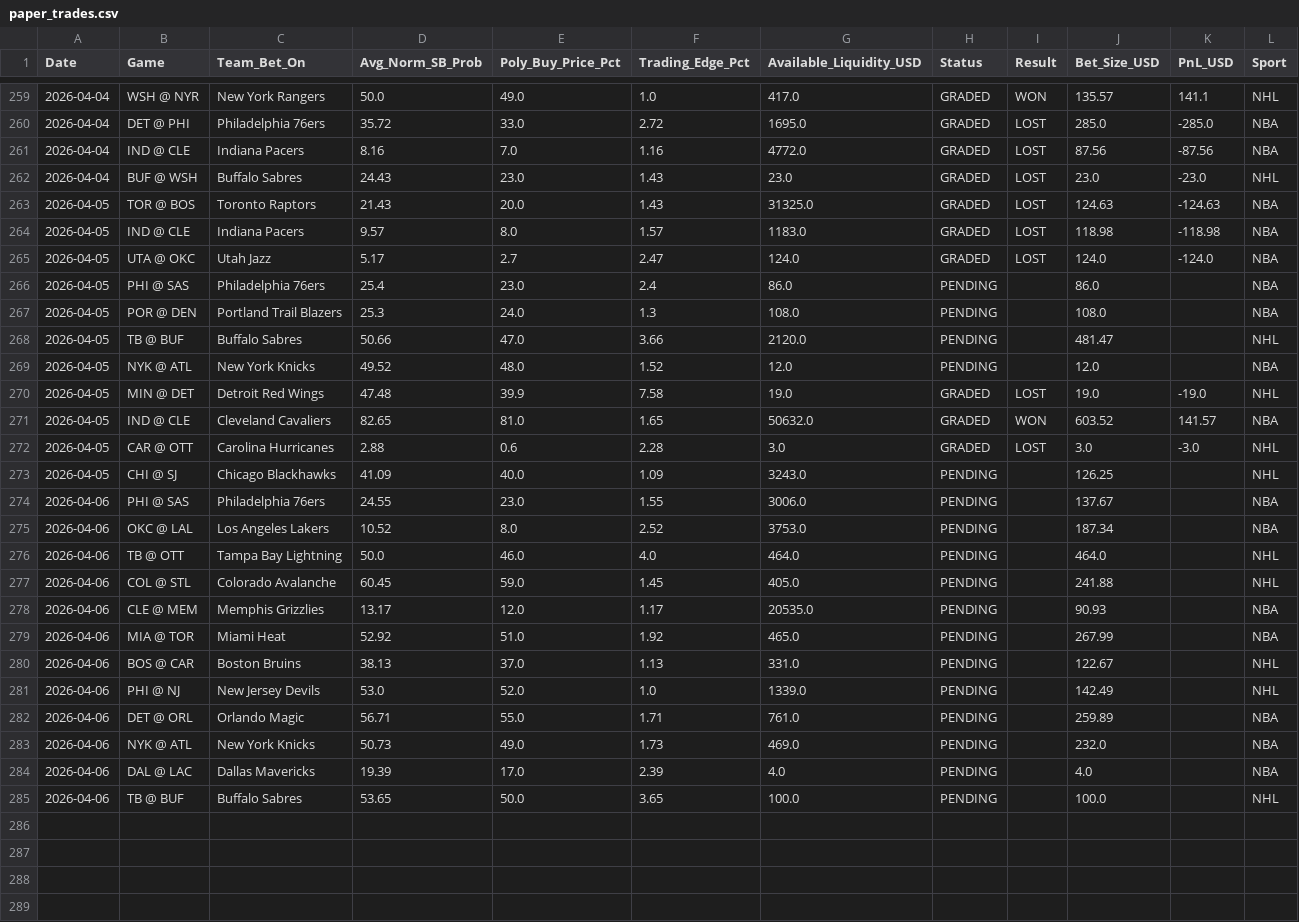
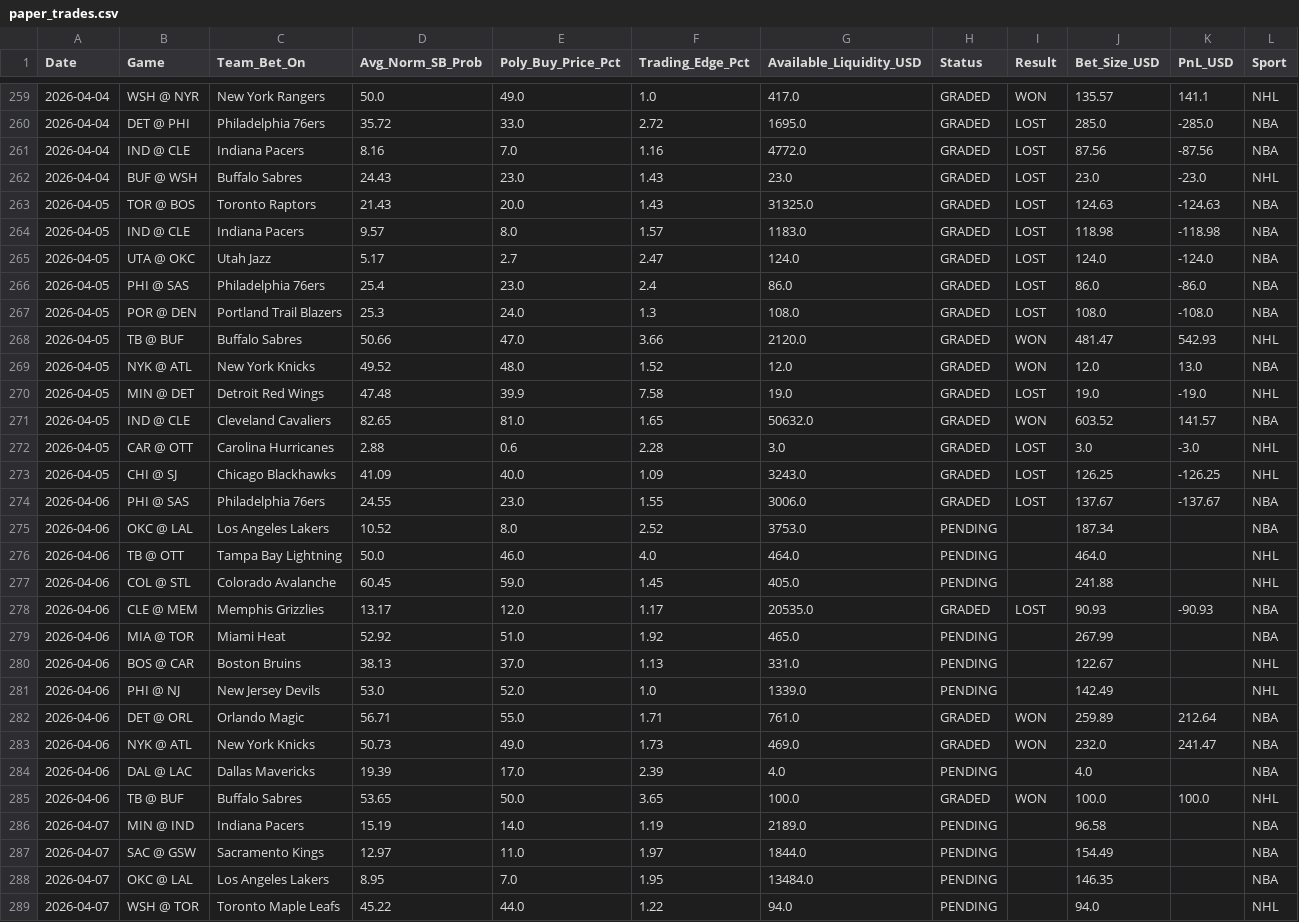
Before and after one commit to pmatorras/poly-bot, a CSV file: data/paper_trades.csv, drawn as a sheet; only a part is shown, gaps mark what is left out.

```diff
--- a/data/paper_trades.csv
+++ b/data/paper_trades.csv
@@ -265,6 +265,6 @@ Date,Game,Team_Bet_On,Avg_Norm_SB_Prob,Poly_Buy_Price_Pct,Trading_Edge_Pct,Avail
 2026-04-05,UTA @ OKC,Utah Jazz,5.17,2.7,2.47,124.0,GRADED,LOST,124.0,-124.0,NBA
-2026-04-05,PHI @ SAS,Philadelphia 76ers,25.4,23.0,2.4,86.0,PENDING,,86.0,,NBA
-2026-04-05,POR @ DEN,Portland Trail Blazers,25.3,24.0,1.3,108.0,PENDING,,108.0,,NBA
-2026-04-05,TB @ BUF,Buffalo Sabres,50.66,47.0,3.66,2120.0,PENDING,,481.47,,NHL
-2026-04-05,NYK @ ATL,New York Knicks,49.52,48.0,1.52,12.0,PENDING,,12.0,,NBA
+2026-04-05,PHI @ SAS,Philadelphia 76ers,25.4,23.0,2.4,86.0,GRADED,LOST,86.0,-86.0,NBA
+2026-04-05,POR @ DEN,Portland Trail Blazers,25.3,24.0,1.3,108.0,GRADED,LOST,108.0,-108.0,NBA
+2026-04-05,TB @ BUF,Buffalo Sabres,50.66,47.0,3.66,2120.0,GRADED,WON,481.47,542.93,NHL
+2026-04-05,NYK @ ATL,New York Knicks,49.52,48.0,1.52,12.0,GRADED,WON,12.0,13.0,NBA
 2026-04-05,MIN @ DET,Detroit Red Wings,47.48,39.9,7.58,19.0,GRADED,LOST,19.0,-19.0,NHL
@@ -272,4 +272,4 @@ Date,Game,Team_Bet_On,Avg_Norm_SB_Prob,Poly_Buy_Price_Pct,Trading_Edge_Pct,Avail
 2026-04-05,CAR @ OTT,Carolina Hurricanes,2.88,0.6,2.28,3.0,GRADED,LOST,3.0,-3.0,NHL
-2026-04-05,CHI @ SJ,Chicago Blackhawks,41.09,40.0,1.09,3243.0,PENDING,,126.25,,NHL
-2026-04-06,PHI @ SAS,Philadelphia 76ers,24.55,23.0,1.55,3006.0,PENDING,,137.67,,NBA
+2026-04-05,CHI @ SJ,Chicago Blackhawks,41.09,40.0,1.09,3243.0,GRADED,LOST,126.25,-126.25,NHL
+2026-04-06,PHI @ SAS,Philadelphia 76ers,24.55,23.0,1.55,3006.0,GRADED,LOST,137.67,-137.67,NBA
 2026-04-06,OKC @ LAL,Los Angeles Lakers,10.52,8.0,2.52,3753.0,PENDING,,187.34,,NBA
@@ -277,3 +277,3 @@ Date,Game,Team_Bet_On,Avg_Norm_SB_Prob,Poly_Buy_Price_Pct,Trading_Edge_Pct,Avail
 2026-04-06,COL @ STL,Colorado Avalanche,60.45,59.0,1.45,405.0,PENDING,,241.88,,NHL
-2026-04-06,CLE @ MEM,Memphis Grizzlies,13.17,12.0,1.17,20535.0,PENDING,,90.93,,NBA
+2026-04-06,CLE @ MEM,Memphis Grizzlies,13.17,12.0,1.17,20535.0,GRADED,LOST,90.93,-90.93,NBA
 2026-04-06,MIA @ TOR,Miami Heat,52.92,51.0,1.92,465.0,PENDING,,267.99,,NBA
@@ -281,5 +281,9 @@ Date,Game,Team_Bet_On,Avg_Norm_SB_Prob,Poly_Buy_Price_Pct,Trading_Edge_Pct,Avail
 2026-04-06,PHI @ NJ,New Jersey Devils,53.0,52.0,1.0,1339.0,PENDING,,142.49,,NHL
-2026-04-06,DET @ ORL,Orlando Magic,56.71,55.0,1.71,761.0,PENDING,,259.89,,NBA
-2026-04-06,NYK @ ATL,New York Knicks,50.73,49.0,1.73,469.0,PENDING,,232.0,,NBA
+2026-04-06,DET @ ORL,Orlando Magic,56.71,55.0,1.71,761.0,GRADED,WON,259.89,212.64,NBA
+2026-04-06,NYK @ ATL,New York Knicks,50.73,49.0,1.73,469.0,GRADED,WON,232.0,241.47,NBA
 2026-04-06,DAL @ LAC,Dallas Mavericks,19.39,17.0,2.39,4.0,PENDING,,4.0,,NBA
-2026-04-06,TB @ BUF,Buffalo Sabres,53.65,50.0,3.65,100.0,PENDING,,100.0,,NHL
+2026-04-06,TB @ BUF,Buffalo Sabres,53.65,50.0,3.65,100.0,GRADED,WON,100.0,100.0,NHL
+2026-04-07,MIN @ IND,Indiana Pacers,15.19,14.0,1.19,2189.0,PENDING,,96.58,,NBA
+2026-04-07,SAC @ GSW,Sacramento Kings,12.97,11.0,1.97,1844.0,PENDING,,154.49,,NBA
+2026-04-07,OKC @ LAL,Los Angeles Lakers,8.95,7.0,1.95,13484.0,PENDING,,146.35,,NBA
+2026-04-07,WSH @ TOR,Toronto Maple Leafs,45.22,44.0,1.22,94.0,PENDING,,94.0,,NHL
```
